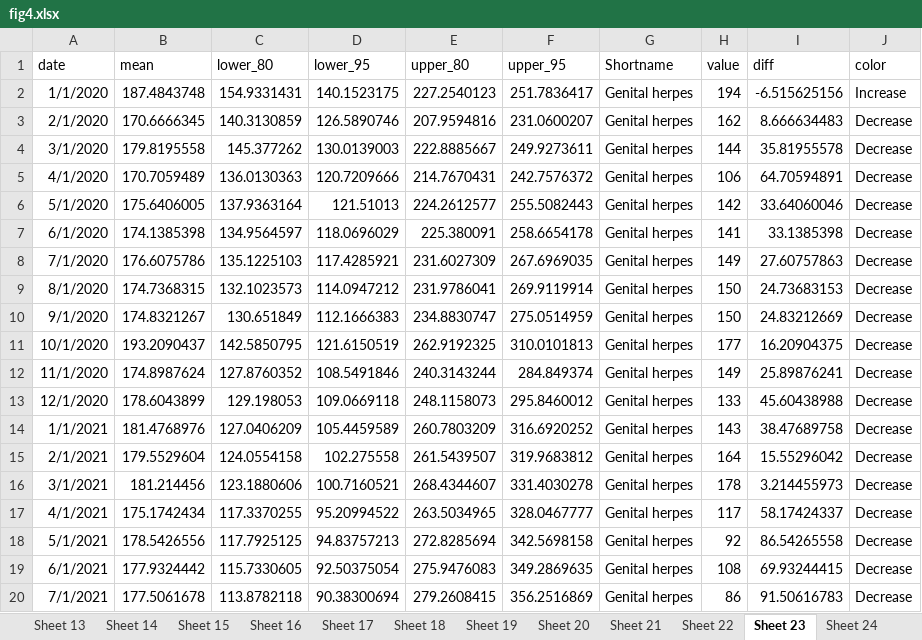
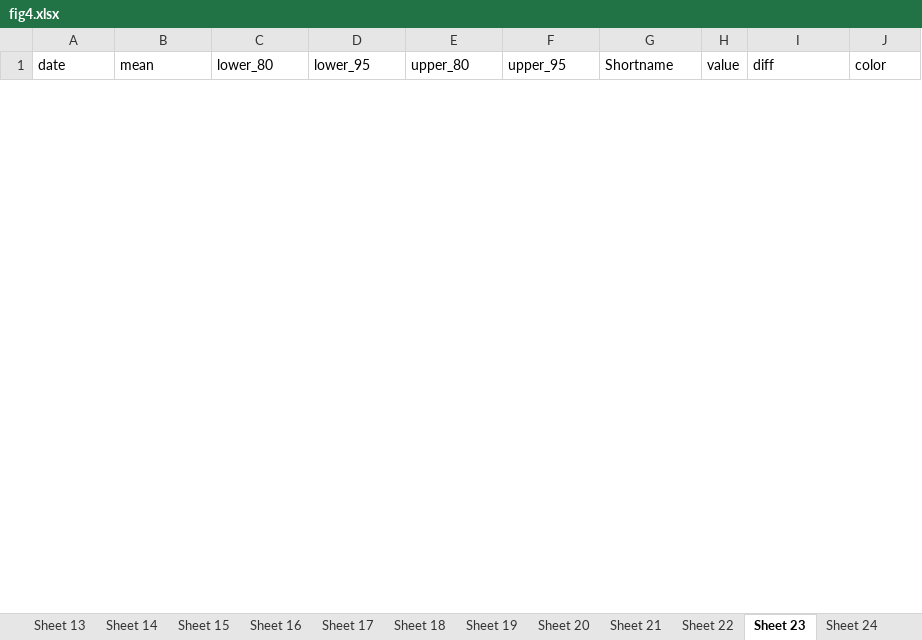
Before and after one commit to xmusphlkg/ID_TH, an Excel workbook: Outcome/Publish/figure_data/fig4.xlsx, sheet Sheet 23, drawn as a sheet; only a part is shown; values as stored, in another font and other column widths than the file's, no borders; removed rows and columns are numbered as before the commit, all else as after; the diff covers the shown part only; the diff names each change by its address in the sheet, - before the commit and + after, or states it on an @@ line.

Commit message:
select MASE as index
Refreshed multiple forecast CSV files and model output spreadsheets for CA, Chickenpox, and Genital herpes. These updates likely reflect new model runs or corrections to previous forecasts and outcomes.

```diff
--- a/Outcome/Publish/figure_data/fig4.xlsx (sheet Sheet 23)
+++ b/Outcome/Publish/figure_data/fig4.xlsx (sheet Sheet 23)
-row 2: 1/1/2020 | 187.4843748 | 154.9331431 | 140.1523175 | 227.2540123 | 251.7836417 | Genital herpes | 194 | -6.515625156 | Increase
-row 3: 2/1/2020 | 170.6666345 | 140.3130859 | 126.5890746 | 207.9594816 | 231.0600207 | Genital herpes | 162 | 8.666634483 | Decrease
-row 4: 3/1/2020 | 179.8195558 | 145.377262 | 130.0139003 | 222.8885667 | 249.9273611 | Genital herpes | 144 | 35.81955578 | Decrease
-row 5: 4/1/2020 | 170.7059489 | 136.0130363 | 120.7209666 | 214.7670431 | 242.7576372 | Genital herpes | 106 | 64.70594891 | Decrease
-row 6: 5/1/2020 | 175.6406005 | 137.9363164 | 121.51013 | 224.2612577 | 255.5082443 | Genital herpes | 142 | 33.64060046 | Decrease
-row 7: 6/1/2020 | 174.1385398 | 134.9564597 | 118.0696029 | 225.380091 | 258.6654178 | Genital herpes | 141 | 33.1385398 | Decrease
-row 8: 7/1/2020 | 176.6075786 | 135.1225103 | 117.4285921 | 231.6027309 | 267.6969035 | Genital herpes | 149 | 27.60757863 | Decrease
-row 9: 8/1/2020 | 174.7368315 | 132.1023573 | 114.0947212 | 231.9786041 | 269.9119914 | Genital herpes | 150 | 24.73683153 | Decrease
-row 10: 9/1/2020 | 174.8321267 | 130.651849 | 112.1666383 | 234.8830747 | 275.0514959 | Genital herpes | 150 | 24.83212669 | Decrease
-row 11: 10/1/2020 | 193.2090437 | 142.5850795 | 121.6150519 | 262.9192325 | 310.0101813 | Genital herpes | 177 | 16.20904375 | Decrease
-row 12: 11/1/2020 | 174.8987624 | 127.8760352 | 108.5491846 | 240.3143244 | 284.849374 | Genital herpes | 149 | 25.89876241 | Decrease
-row 13: 12/1/2020 | 178.6043899 | 129.198053 | 109.0669118 | 248.1158073 | 295.8460012 | Genital herpes | 133 | 45.60438988 | Decrease
-row 14: 1/1/2021 | 181.4768976 | 127.0406209 | 105.4459589 | 260.7803209 | 316.6920252 | Genital herpes | 143 | 38.47689758 | Decrease
-row 15: 2/1/2021 | 179.5529604 | 124.0554158 | 102.275558 | 261.5439507 | 319.9683812 | Genital herpes | 164 | 15.55296042 | Decrease
-row 16: 3/1/2021 | 181.214456 | 123.1880606 | 100.7160521 | 268.4344607 | 331.4030278 | Genital herpes | 178 | 3.214455973 | Decrease
-row 17: 4/1/2021 | 175.1742434 | 117.3370255 | 95.20994522 | 263.5034965 | 328.0467777 | Genital herpes | 117 | 58.17424337 | Decrease
-row 18: 5/1/2021 | 178.5426556 | 117.7925125 | 94.83757213 | 272.8285694 | 342.5698158 | Genital herpes | 92 | 86.54265558 | Decrease
-row 19: 6/1/2021 | 177.9324442 | 115.7330605 | 92.50375054 | 275.9476083 | 349.2869635 | Genital herpes | 108 | 69.93244415 | Decrease
-row 20: 7/1/2021 | 177.5061678 | 113.8782118 | 90.38300694 | 279.2608415 | 356.2516869 | Genital herpes | 86 | 91.50616783 | Decrease
```
Also changed, not shown: 60 added rows and 41 removed rows elsewhere in this sheet, sheet Sheet 5, sheet Sheet 22, sheet Sheet 7, sheet Sheet 11, sheet Sheet 21, sheet Sheet 14, 18 more sheets, Outcome/Appendix/Best_model_outcome.xlsx, 16 other files.
